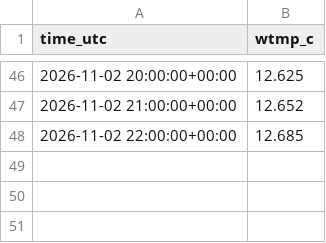
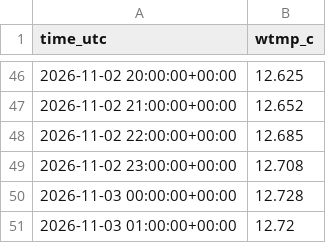
Before and after one commit to Tini-Scientific/beach-thermometer, a CSV file: data/archive/edu_humboldt_tdp/2026-11.csv, drawn as a sheet; only a part is shown, gaps mark what is left out; the diff names each change by its address in the sheet, - before the commit and + after, or states it on an @@ line.

```diff
--- a/data/archive/edu_humboldt_tdp/2026-11.csv
+++ b/data/archive/edu_humboldt_tdp/2026-11.csv
+row 49: 2026-11-02 23:00:00+00:00 | 12.708
+row 50: 2026-11-03 00:00:00+00:00 | 12.728
+row 51: 2026-11-03 01:00:00+00:00 | 12.72
```
Also changed, not shown: data/archive/bodega-bay-bml_wts/2026-11.csv, data/archive/mlml_mlml_sea/2026-11.csv, 49 other files.
